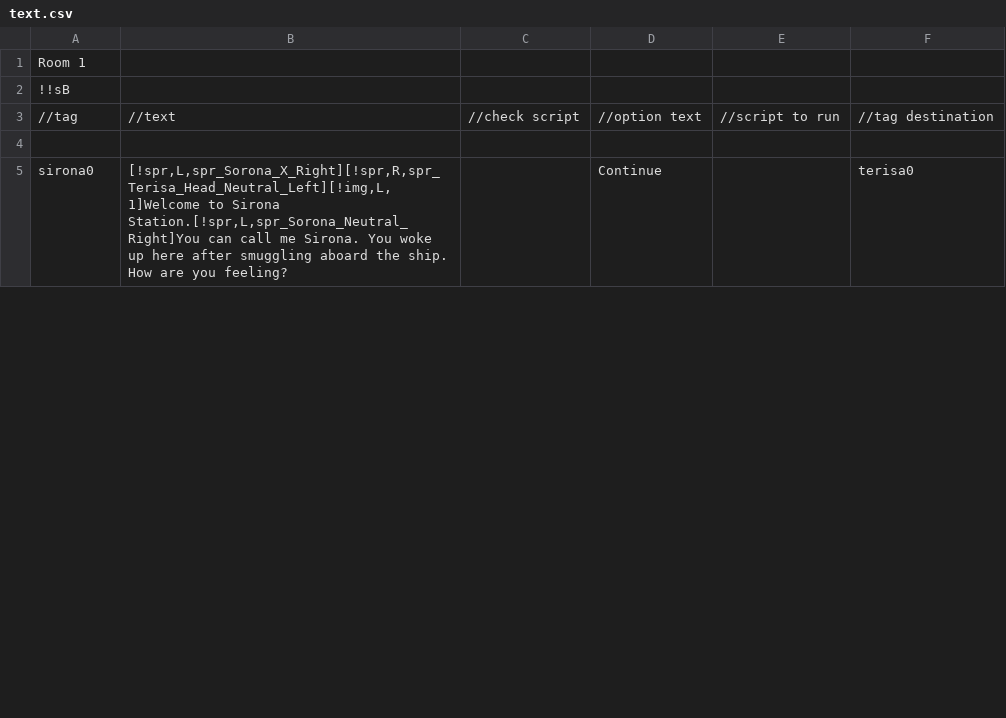
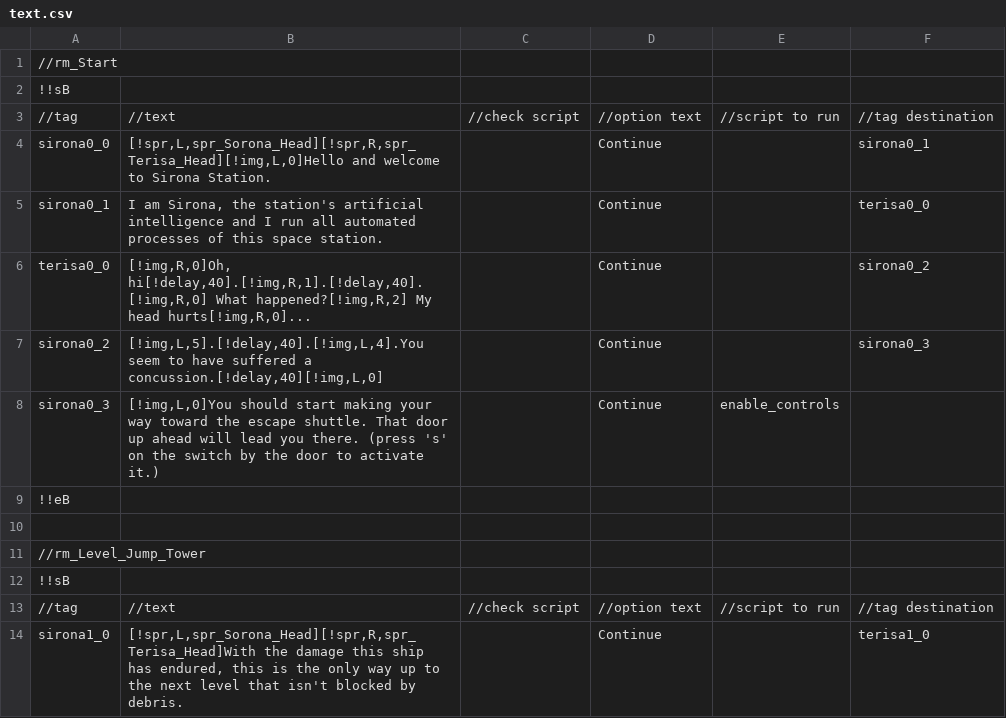
Before and after one commit to iplay88keys/CSCI498C-Team, a CSV file: Project1.gmx/datafiles/text.csv, drawn as a sheet; only a part is shown; the diff covers the shown part only.

```diff
--- a/Project1.gmx/datafiles/text.csv
+++ b/Project1.gmx/datafiles/text.csv
@@ -1 +1 @@
-Room 1||||||
+//rm_Start
@@ -3 +3,7 @@ Room 1||||||
 //tag|//text|//check script|//option text|//script to run|//tag destination|
+sirona0_0|[!spr,L,spr_Sorona_Head][!spr,R,spr_Terisa_Head][!img,L,0]Hello and welcome to Sirona Station.||Continue||sirona0_1|
+sirona0_1|I am Sirona, the station's artificial intelligence and I run all automated processes of this space station.||Continue||terisa0_0|
+terisa0_0|[!img,R,0]Oh, hi[!delay,40].[!img,R,1].[!delay,40].[!img,R,0] What happened?[!img,R,2] My head hurts[!img,R,0]...||Continue||sirona0_2|
+sirona0_2|[!img,L,5].[!delay,40].[!img,L,4].You seem to have suffered a concussion.[!delay,40][!img,L,0]||Continue||sirona0_3|
+sirona0_3|[!img,L,0]You should start making your way toward the escape shuttle. That door up ahead will lead you there. (press 's' on the switch by the door to activate it.)||Continue|enable_controls||
+!!eB
@@ -5 +11,4 @@ Room 1||||||
-sirona0|[!spr,L,spr_Sorona_X_Right][!spr,R,spr_Terisa_Head_Neutral_Left][!img,L,1]Welcome to Sirona Station.[!spr,L,spr_Sorona_Neutral_Right]You can call me Sirona. You woke up here after smuggling aboard the ship. How are you feeling?||Continue||terisa0|
+//rm_Level_Jump_Tower
+!!sB
+//tag|//text|//check script|//option text|//script to run|//tag destination|
+sirona1_0|[!spr,L,spr_Sorona_Head][!spr,R,spr_Terisa_Head]With the damage this ship has endured, this is the only way up to the next level that isn't blocked by debris.||Continue||terisa1_0|
```
Also changed, not shown: 13 added rows and 2 edited cells elsewhere in this file, 25 other files.
